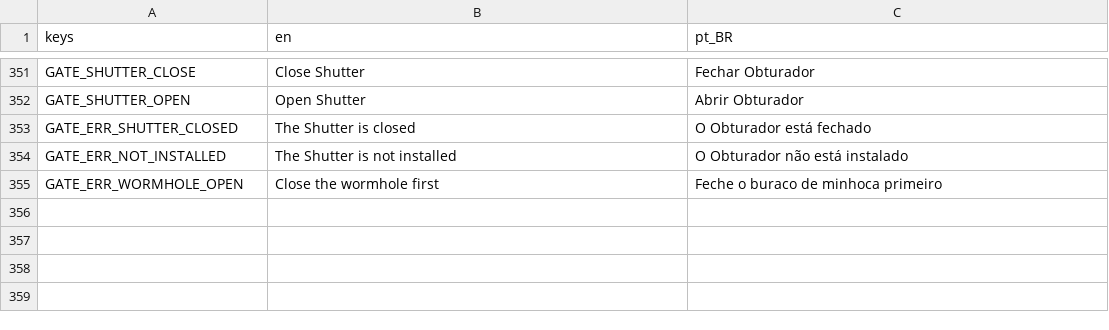
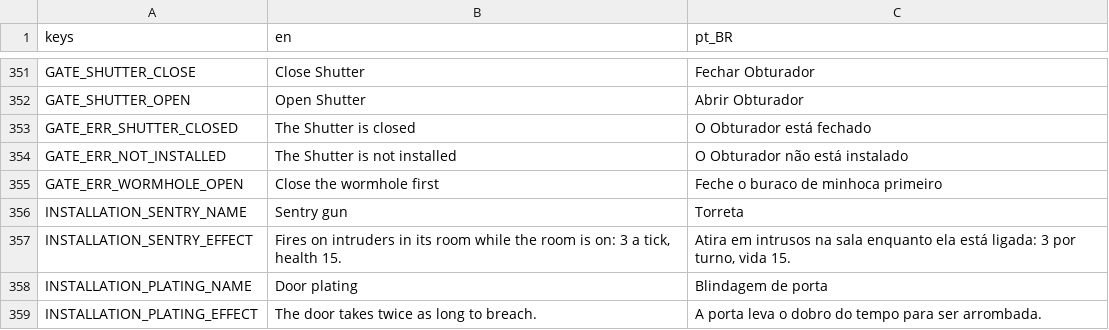
Before and after one commit to lmarcarini/StarPortal, a CSV file: localization/gate.csv, drawn as a sheet; only a part is shown, gaps mark what is left out; the diff names each change by its address in the sheet, - before the commit and + after, or states it on an @@ line.

```diff
--- a/localization/gate.csv
+++ b/localization/gate.csv
+row 356: INSTALLATION_SENTRY_NAME | Sentry gun | Torreta
+row 357: INSTALLATION_SENTRY_EFFECT | Fires on intruders in its room while the room is on: 3 a tick, health 15. | Atira em intrusos na sala enquanto ela está ligada: 3 por turno, vida 15.
+row 358: INSTALLATION_PLATING_NAME | Door plating | Blindagem de porta
+row 359: INSTALLATION_PLATING_EFFECT | The door takes twice as long to breach. | A porta leva o dobro do tempo para ser arrombada.
```
Also changed, not shown: localization/research.csv, 13 other files.
